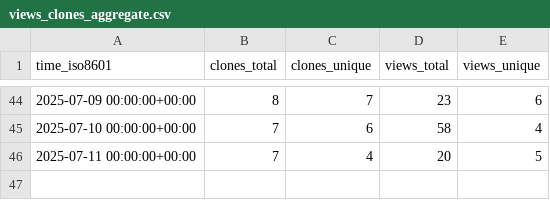
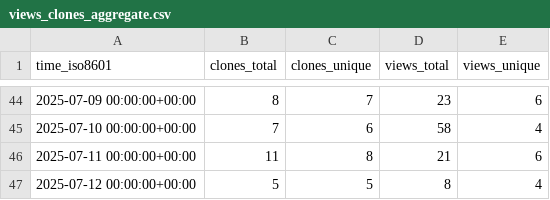
Before and after one commit to shalenMathew/Quotes-app, a CSV file: shalenMathew/Quotes-app/ghrs-data/views_clones_aggregate.csv, drawn as a sheet; only a part is shown, gaps mark what is left out.

```diff
--- a/shalenMathew/Quotes-app/ghrs-data/views_clones_aggregate.csv
+++ b/shalenMathew/Quotes-app/ghrs-data/views_clones_aggregate.csv
@@ -45,2 +45,3 @@ time_iso8601,clones_total,clones_unique,views_total,views_unique
 2025-07-10 00:00:00+00:00,7,6,58,4
-2025-07-11 00:00:00+00:00,7,4,20,5
+2025-07-11 00:00:00+00:00,11,8,21,6
+2025-07-12 00:00:00+00:00,5,5,8,4
```
Also changed, not shown: 1 other file.
